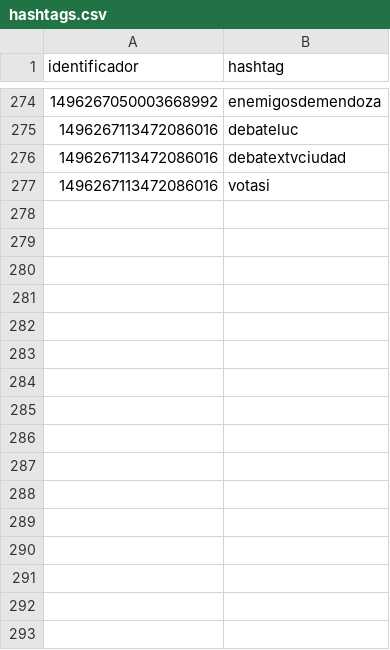
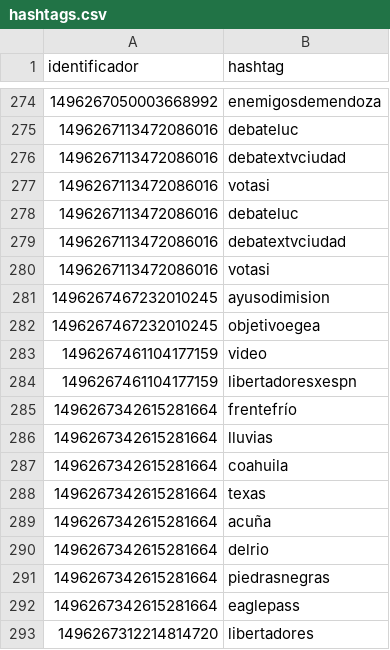
Before and after one commit to verdierdiego/debate-luc, a CSV file: hashtags.csv, drawn as a sheet; only a part is shown, gaps mark what is left out.

```diff
--- a/hashtags.csv
+++ b/hashtags.csv
@@ -277 +277,17 @@ identificador,hashtag
 1496267113472086016,votasi
+1496267113472086016,debateluc
+1496267113472086016,debatextvciudad
+1496267113472086016,votasi
+1496267467232010245,ayusodimision
+1496267467232010245,objetivoegea
+1496267461104177159,video
+1496267461104177159,libertadoresxespn
+1496267342615281664,frentefrío
+1496267342615281664,lluvias
+1496267342615281664,coahuila
+1496267342615281664,texas
+1496267342615281664,acuña
+1496267342615281664,delrio
+1496267342615281664,piedrasnegras
+1496267342615281664,eaglepass
+1496267312214814720,libertadores
```
Also changed, not shown: global.csv, menciones.csv.
